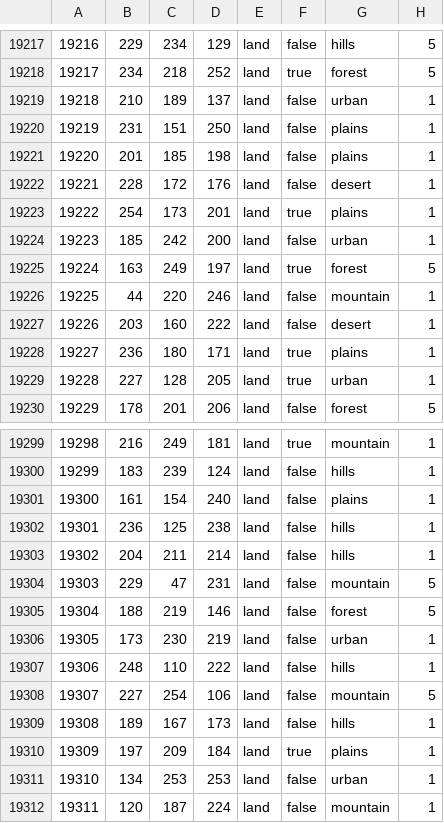
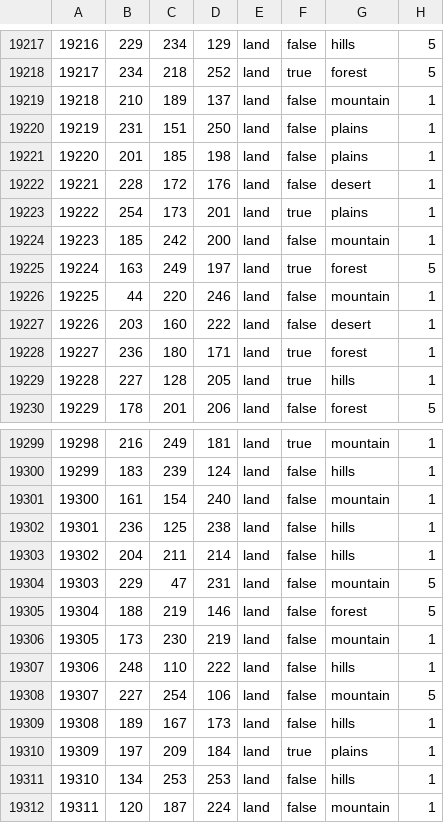
Before and after one commit to Weeny-Pouchkinn/Legacy-of-Kattail, a CSV file: map/definition.csv, drawn as a sheet; only a part is shown, gaps mark what is left out; the diff covers the shown part only.

```diff
--- a/map/definition.csv
+++ b/map/definition.csv
@@ -19218,3 +19218,3 @@
 19217;234;218;252;land;true;forest;5
-19218;210;189;137;land;false;urban;1
+19218;210;189;137;land;false;mountain;1
 19219;231;151;250;land;false;plains;1
@@ -19223,3 +19223,3 @@
 19222;254;173;201;land;true;plains;1
-19223;185;242;200;land;false;urban;1
+19223;185;242;200;land;false;mountain;1
 19224;163;249;197;land;true;forest;5
@@ -19227,4 +19227,4 @@
 19226;203;160;222;land;false;desert;1
-19227;236;180;171;land;true;plains;1
-19228;227;128;205;land;true;urban;1
+19227;236;180;171;land;true;forest;1
+19228;227;128;205;land;true;hills;1
 19229;178;201;206;land;false;forest;5
@@ -19300,3 +19300,3 @@
 19299;183;239;124;land;false;hills;1
-19300;161;154;240;land;false;plains;1
+19300;161;154;240;land;false;mountain;1
 19301;236;125;238;land;false;hills;1
@@ -19305,3 +19305,3 @@
 19304;188;219;146;land;false;forest;5
-19305;173;230;219;land;false;urban;1
+19305;173;230;219;land;false;mountain;1
 19306;248;110;222;land;false;hills;1
@@ -19310,3 +19310,3 @@
 19309;197;209;184;land;true;plains;1
-19310;134;253;253;land;false;urban;1
+19310;134;253;253;land;false;hills;1
 19311;120;187;224;land;false;mountain;1
```
Also changed, not shown: 89 edited cells elsewhere in this file, 48 other files.
